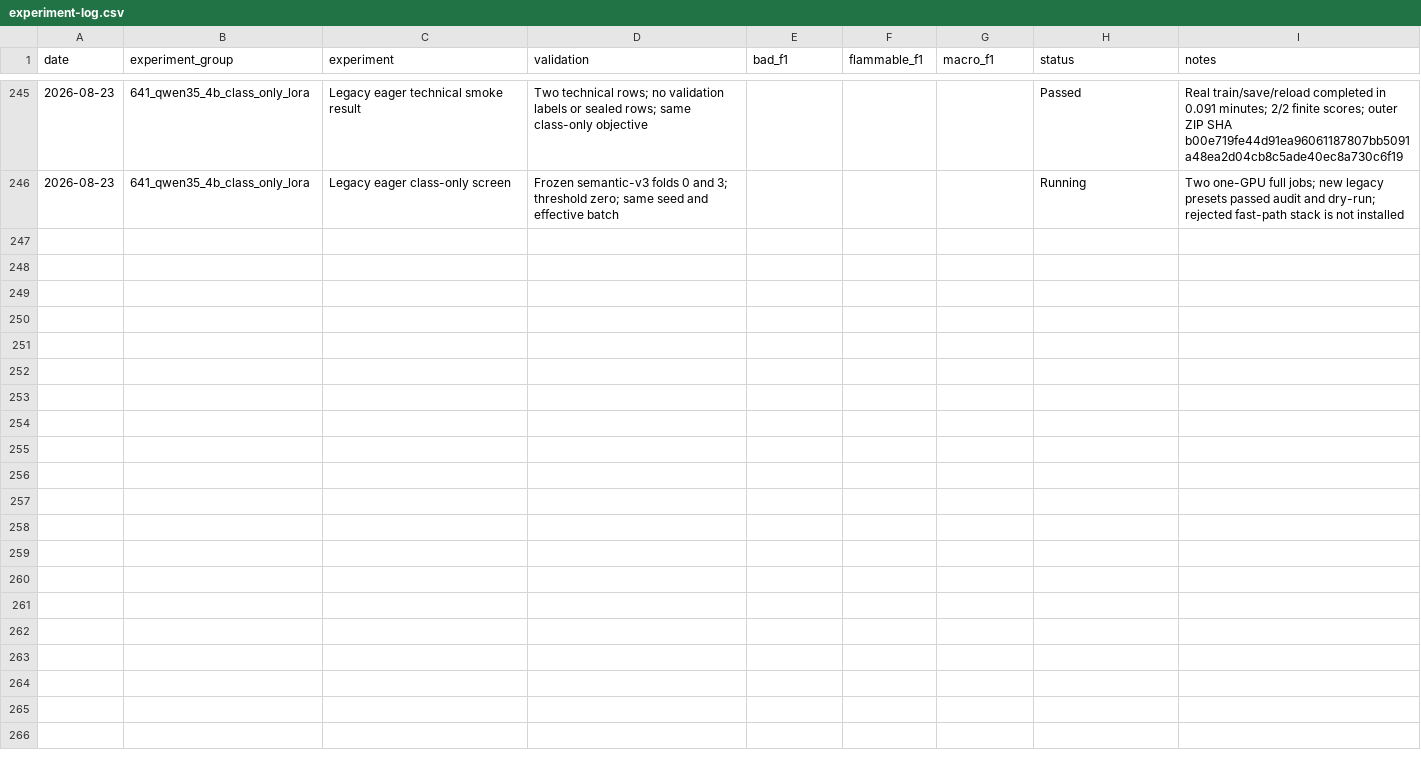
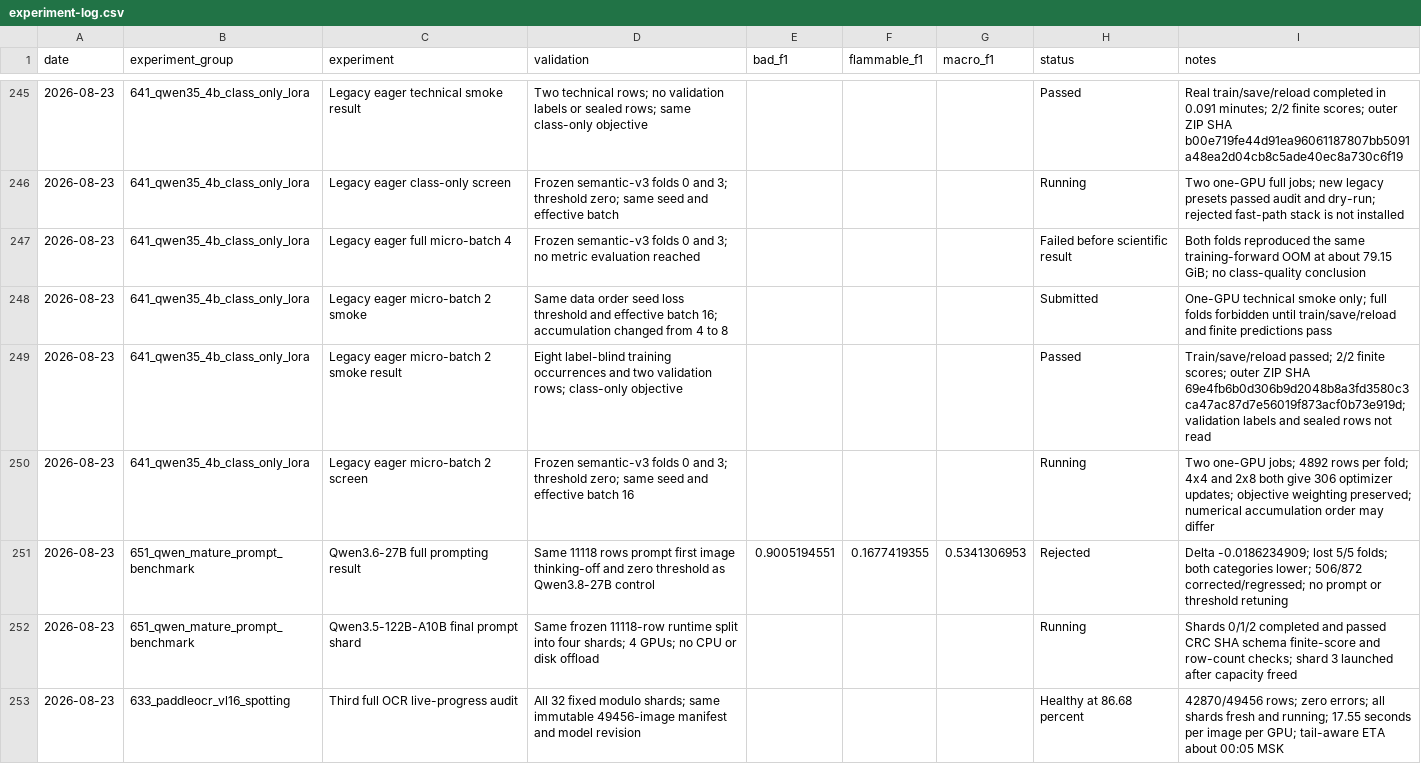
Before and after one commit to triflt/ecup-2026-quality, a CSV file: reports/experiment-log.csv, drawn as a sheet; only a part is shown, gaps mark what is left out.

Commit message:
research: harden qwen training retry and score mature prompt

```diff
--- a/reports/experiment-log.csv
+++ b/reports/experiment-log.csv
@@ -246 +246,8 @@ date,experiment_group,experiment,validation,bad_f1,flammable_f1,macro_f1,status,
 2026-08-23,641_qwen35_4b_class_only_lora,Legacy eager class-only screen,"Frozen semantic-v3 folds 0 and 3; threshold zero; same seed and effective batch",,,,Running,"Two one-GPU full jobs; new legacy presets passed audit and dry-run; rejected fast-path stack is not installed"
+2026-08-23,641_qwen35_4b_class_only_lora,Legacy eager full micro-batch 4,"Frozen semantic-v3 folds 0 and 3; no metric evaluation reached",,,,Failed before scientific result,"Both folds reproduced the same training-forward OOM at about 79.15 GiB; no class-quality conclusion"
+2026-08-23,641_qwen35_4b_class_only_lora,Legacy eager micro-batch 2 smoke,"Same data order seed loss threshold and effective batch 16; accumulation changed from 4 to 8",,,,Submitted,"One-GPU technical smoke only; full folds forbidden until train/save/reload and finite predictions pass"
+2026-08-23,641_qwen35_4b_class_only_lora,Legacy eager micro-batch 2 smoke result,"Eight label-blind training occurrences and two validation rows; class-only objective",,,,Passed,"Train/save/reload passed; 2/2 finite scores; outer ZIP SHA 69e4fb6b0d306b9d2048b8a3fd3580c3ca47ac87d7e56019f873acf0b73e919d; validation labels and sealed rows not read"
+2026-08-23,641_qwen35_4b_class_only_lora,Legacy eager micro-batch 2 screen,"Frozen semantic-v3 folds 0 and 3; threshold zero; same seed and effective batch 16",,,,Running,"Two one-GPU jobs; 4892 rows per fold; 4x4 and 2x8 both give 306 optimizer updates; objective weighting preserved; numerical accumulation order may differ"
+2026-08-23,651_qwen_mature_prompt_benchmark,Qwen3.6-27B full prompting result,"Same 11118 rows prompt first image thinking-off and zero threshold as Qwen3.8-27B control",0.9005194551,0.1677419355,0.5341306953,Rejected,"Delta -0.0186234909; lost 5/5 folds; both categories lower; 506/872 corrected/regressed; no prompt or threshold retuning"
+2026-08-23,651_qwen_mature_prompt_benchmark,Qwen3.5-122B-A10B final prompt shard,"Same frozen 11118-row runtime split into four shards; 4 GPUs; no CPU or disk offload",,,,Running,"Shards 0/1/2 completed and passed CRC SHA schema finite-score and row-count checks; shard 3 launched after capacity freed"
+2026-08-23,633_paddleocr_vl16_spotting,Third full OCR live-progress audit,"All 32 fixed modulo shards; same immutable 49456-image manifest and model revision",,,,Healthy at 86.68 percent,"42870/49456 rows; zero errors; all shards fresh and running; 17.55 seconds per image per GPU; tail-aware ETA about 00:05 MSK"
```
Also changed, not shown: reports/hypothesis-board.csv, 10 other files.
